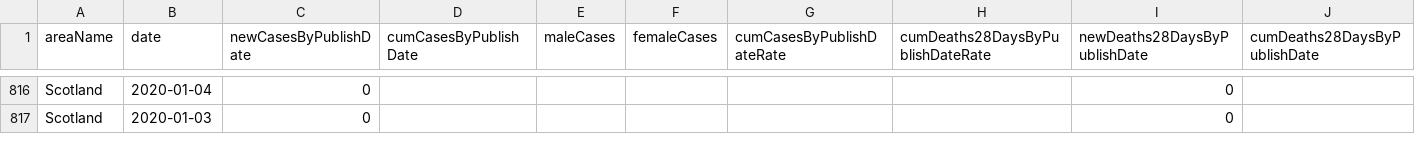
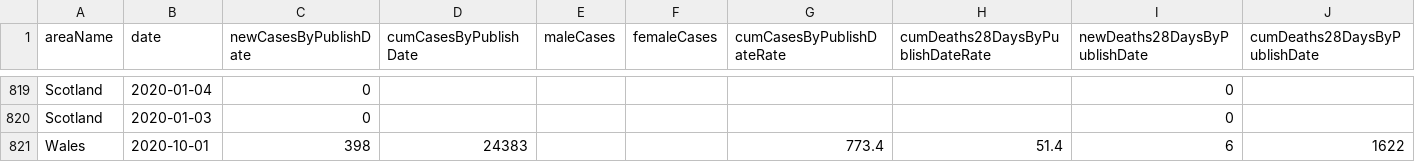
Before and after one commit to chesskarthik01/UK-COVID-19-Data-Visualization, a CSV file: datasets/national_data.csv, drawn as a sheet; only a part is shown, gaps mark what is left out; the diff covers the shown part only; the diff names each change by its address in the sheet, - before the commit and + after, or states it on an @@ line.

```diff
--- a/datasets/national_data.csv
+++ b/datasets/national_data.csv
+row 821: Wales | 2020-10-01 | 398 | 24383 |  |  | 773.4 | 51.4 | 6 | 1622
```
Also changed, not shown: 3 added rows and 8 edited cells elsewhere in this file, datasets/hospital_data.csv, 4 other files.
